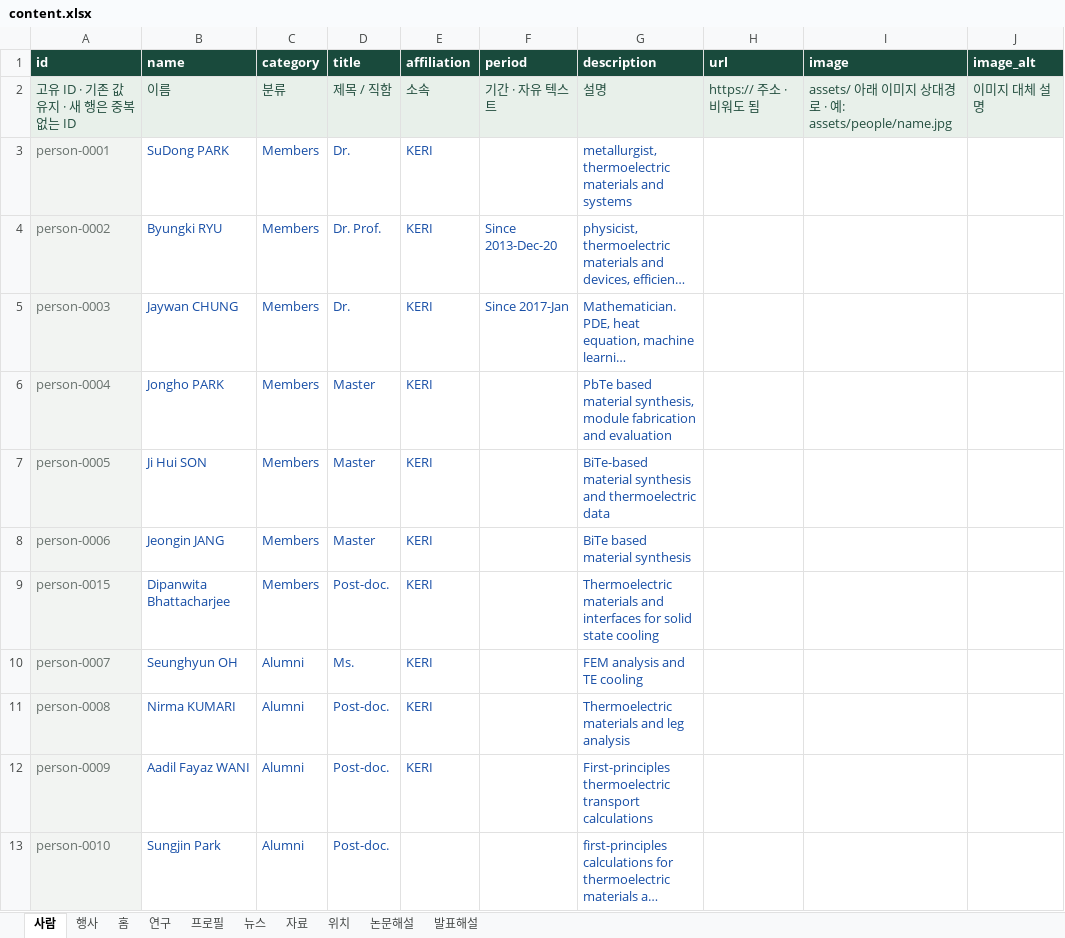
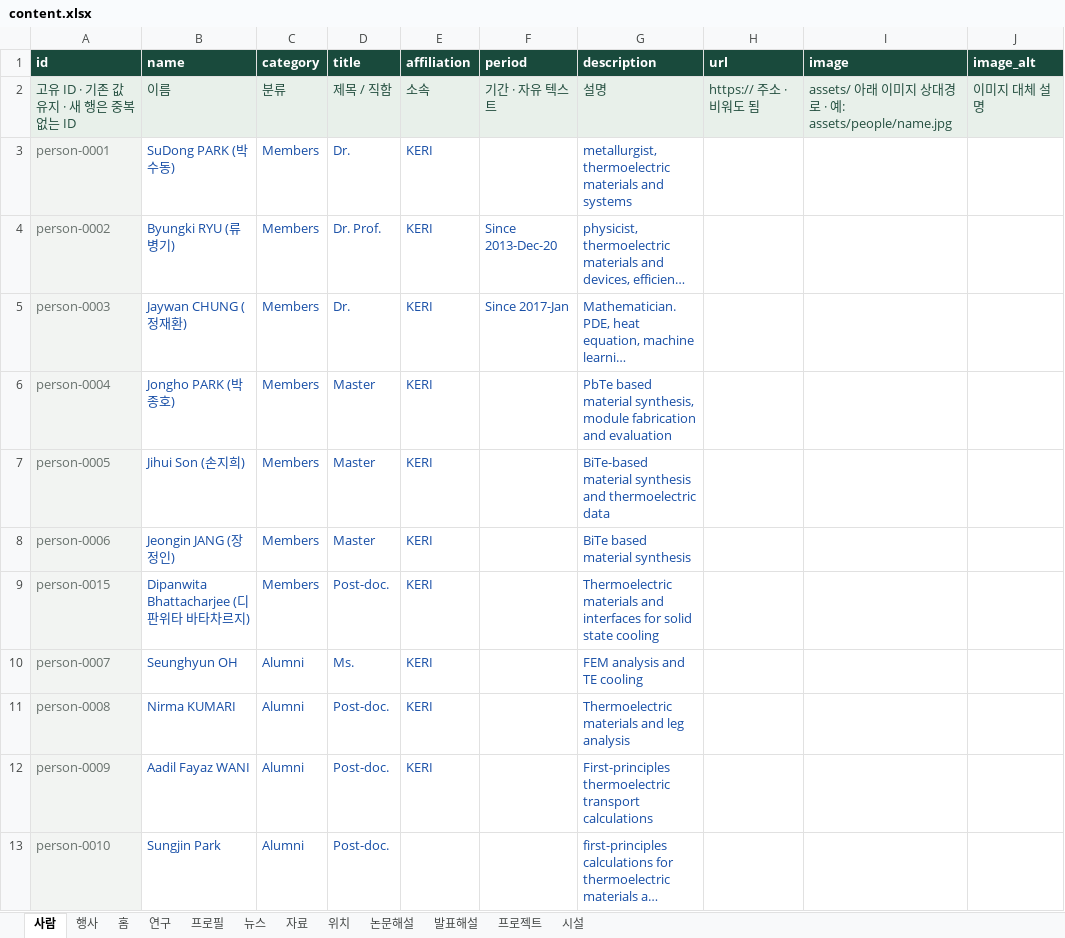
Before and after one commit to byungkiryu/bresearch, an Excel workbook: input/content.xlsx, sheet 사람, drawn as a sheet; only a part is shown; long unchanged cells end in …; values as stored, in another font and other column widths than the file's, no borders; table styles not drawn; the diff names each change by its address in the sheet, - before the commit and + after, or states it on an @@ line.

Commit message:
Update research projects, bilingual profiles, and chronological catalogs
Combine news and events with filters, add research subsections, and display cumulative publication/presentation numbers with year headings. Keep Korean author names in family-name-first order and preserve source records.

Validation: 43 tests pass; content import and static build succeed; browser checks cover projects, profiles, filters, numbering, and citations.

```diff
--- a/input/content.xlsx (sheet 사람)
+++ b/input/content.xlsx (sheet 사람)
+sheet tab: 프로젝트
+sheet tab: 시설
-B3 (name): SuDong PARK
+B3 (name): SuDong PARK (박수동)
-B4 (name): Byungki RYU
+B4 (name): Byungki RYU (류병기)
-B5 (name): Jaywan CHUNG
+B5 (name): Jaywan CHUNG (정재환)
-B6 (name): Jongho PARK
+B6 (name): Jongho PARK (박종호)
-B7 (name): Ji Hui SON
+B7 (name): Jihui Son (손지희)
-B8 (name): Jeongin JANG
+B8 (name): Jeongin JANG (장정인)
-B9 (name): Dipanwita Bhattacharjee
+B9 (name): Dipanwita Bhattacharjee (디판위타 바타차르지)
```
Also changed, not shown: sheet 프로필, sheet 홈, 13 other files.
